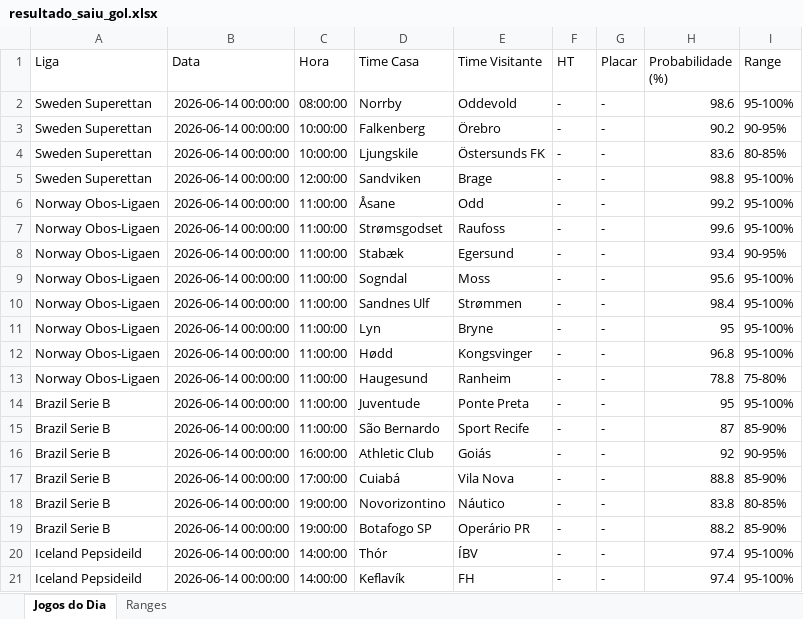
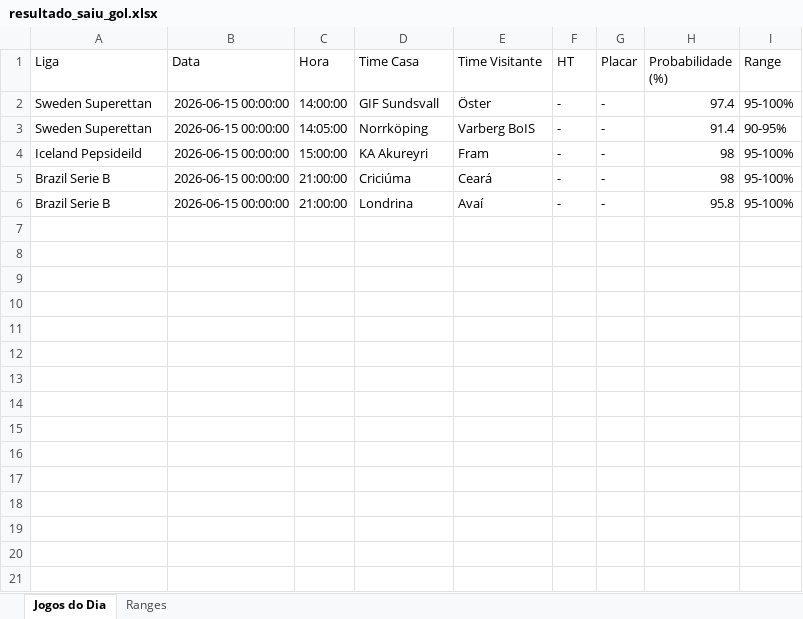
Before and after one commit to tiagolaitharth/ia-campeonatos-2026, an Excel workbook: resultado_saiu_gol.xlsx, sheet Jogos do Dia, drawn as a sheet; values as stored, in another font and other column widths than the file's, no borders; removed rows and columns are numbered as before the commit, all else as after; the diff names each change by its address in the sheet, - before the commit and + after, or states it on an @@ line.

```diff
--- a/resultado_saiu_gol.xlsx (sheet Jogos do Dia)
+++ b/resultado_saiu_gol.xlsx (sheet Jogos do Dia)
-B2:B3 (Data): 2026-06-14 00:00:00
+B2:B3 (Data): 2026-06-15 00:00:00
-C2 (Hora): 08:00:00
+C2 (Hora): 14:00:00
-D2 (Time Casa): Norrby
+D2 (Time Casa): GIF Sundsvall
-E2 (Time Visitante): Oddevold
+E2 (Time Visitante): Öster
-H2 (Probabilidade (%)): 98.6
+H2 (Probabilidade (%)): 97.4
-C3 (Hora): 10:00:00
+C3 (Hora): 14:05:00
-D3 (Time Casa): Falkenberg
+D3 (Time Casa): Norrköping
-E3 (Time Visitante): Örebro
+E3 (Time Visitante): Varberg BoIS
-H3 (Probabilidade (%)): 90.2
+H3 (Probabilidade (%)): 91.4
-row 4: Sweden Superettan | 2026-06-14 00:00:00 | 10:00:00 | Ljungskile | Östersunds FK | - | - | 83.6 | 80-85%
-A4 (Liga): Sweden Superettan
+A4 (Liga): Iceland Pepsideild
-B4 (Data): 2026-06-14 00:00:00
+B4 (Data): 2026-06-15 00:00:00
-C4 (Hora): 12:00:00
+C4 (Hora): 15:00:00
-D4 (Time Casa): Sandviken
+D4 (Time Casa): KA Akureyri
-E4 (Time Visitante): Brage
+E4 (Time Visitante): Fram
-H4 (Probabilidade (%)): 98.8
+H4 (Probabilidade (%)): 98
-row 6: Norway Obos-Ligaen | 2026-06-14 00:00:00 | 11:00:00 | Åsane | Odd | - | - | 99.2 | 95-100%
-row 7: Norway Obos-Ligaen | 2026-06-14 00:00:00 | 11:00:00 | Strømsgodset | Raufoss | - | - | 99.6 | 95-100%
-row 8: Norway Obos-Ligaen | 2026-06-14 00:00:00 | 11:00:00 | Stabæk | Egersund | - | - | 93.4 | 90-95%
-row 9: Norway Obos-Ligaen | 2026-06-14 00:00:00 | 11:00:00 | Sogndal | Moss | - | - | 95.6 | 95-100%
-row 10: Norway Obos-Ligaen | 2026-06-14 00:00:00 | 11:00:00 | Sandnes Ulf | Strømmen | - | - | 98.4 | 95-100%
-row 11: Norway Obos-Ligaen | 2026-06-14 00:00:00 | 11:00:00 | Lyn | Bryne | - | - | 95 | 95-100%
-row 12: Norway Obos-Ligaen | 2026-06-14 00:00:00 | 11:00:00 | Hødd | Kongsvinger | - | - | 96.8 | 95-100%
-row 13: Norway Obos-Ligaen | 2026-06-14 00:00:00 | 11:00:00 | Haugesund | Ranheim | - | - | 78.8 | 75-80%
-B5:B6 (Data): 2026-06-14 00:00:00
+B5:B6 (Data): 2026-06-15 00:00:00
-C5:C6 (Hora): 11:00:00
+C5:C6 (Hora): 21:00:00
-D5 (Time Casa): Juventude
+D5 (Time Casa): Criciúma
-E5 (Time Visitante): Ponte Preta
+E5 (Time Visitante): Ceará
-H5 (Probabilidade (%)): 95
+H5 (Probabilidade (%)): 98
-D6 (Time Casa): São Bernardo
+D6 (Time Casa): Londrina
-E6 (Time Visitante): Sport Recife
+E6 (Time Visitante): Avaí
-H6 (Probabilidade (%)): 87
+H6 (Probabilidade (%)): 95.8
-I6 (Range): 85-90%
+I6 (Range): 95-100%
-row 16: Brazil Serie B | 2026-06-14 00:00:00 | 16:00:00 | Athletic Club | Goiás | - | - | 92 | 90-95%
-row 17: Brazil Serie B | 2026-06-14 00:00:00 | 17:00:00 | Cuiabá | Vila Nova | - | - | 88.8 | 85-90%
-row 18: Brazil Serie B | 2026-06-14 00:00:00 | 19:00:00 | Novorizontino | Náutico | - | - | 83.8 | 80-85%
-row 19: Brazil Serie B | 2026-06-14 00:00:00 | 19:00:00 | Botafogo SP | Operário PR | - | - | 88.2 | 85-90%
-row 20: Iceland Pepsideild | 2026-06-14 00:00:00 | 14:00:00 | Thór | ÍBV | - | - | 97.4 | 95-100%
-row 21: Iceland Pepsideild | 2026-06-14 00:00:00 | 14:00:00 | Keflavík | FH | - | - | 97.4 | 95-100%
```
Also changed, not shown: sheet Ranges, resultado_modelo.xlsx.
